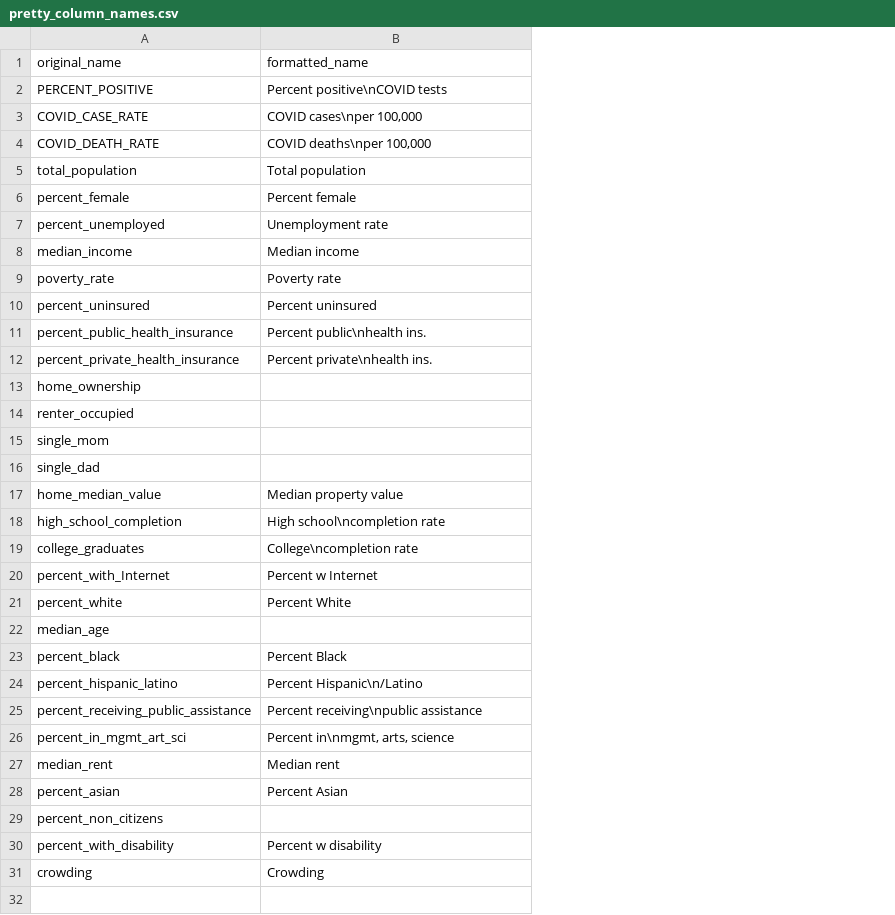
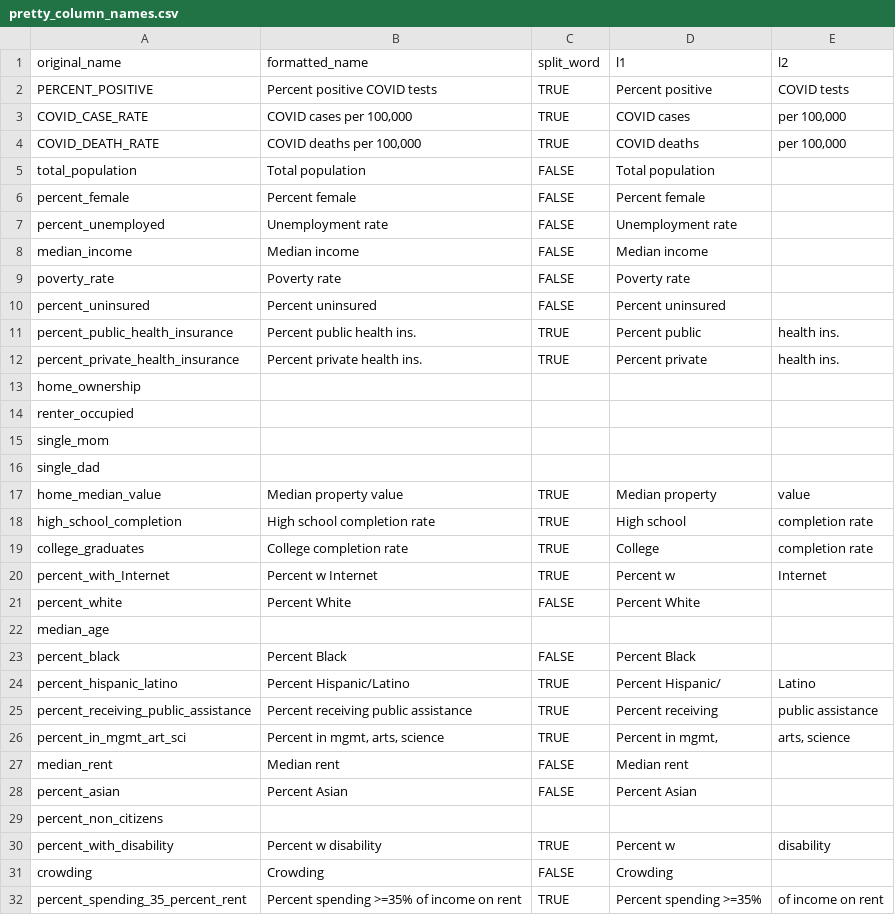
Before and after one commit to silverer/covid_nyc_map, a CSV file: data/pretty_column_names.csv, drawn as a sheet; the diff names each change by its address in the sheet, - before the commit and + after, or states it on an @@ line.

```diff
--- a/data/pretty_column_names.csv
+++ b/data/pretty_column_names.csv
+column C (split_word), rows 2-31: TRUE | TRUE | TRUE | FALSE | FALSE | FALSE | FALSE | FALSE | FALSE | TRUE | TRUE |  |  |  |  | TRUE | TRUE | TRUE | TRUE | FALSE |  | FALSE | TRUE | TRUE | TRUE | FALSE | FALSE |  | TRUE | FALSE
+column D (l1), rows 2-31: Percent positive | COVID cases | COVID deaths | Total population | Percent female | Unemployment rate | Median income | Poverty rate | Percent uninsured | Percent public | Percent private |  |  |  |  | Median property | High school | College | Percent w | Percent White |  | Percent Black | Percent Hispanic/ | Percent receiving | Percent in mgmt, | Median rent | Percent Asian |  | Percent w | Crowding
+column E (l2), rows 2-30: COVID tests | per 100,000 | per 100,000 |  |  |  |  |  |  | health ins. | health ins. |  |  |  |  | value | completion rate | completion rate | Internet |  |  |  | Latino | public assistance | arts, science |  |  |  | disability
-B2 (formatted_name): Percent positive\nCOVID tests
+B2 (formatted_name): Percent positive COVID tests
-B3 (formatted_name): COVID cases\nper 100,000
+B3 (formatted_name): COVID cases per 100,000
-B4 (formatted_name): COVID deaths\nper 100,000
+B4 (formatted_name): COVID deaths per 100,000
-B11 (formatted_name): Percent public\nhealth ins.
+B11 (formatted_name): Percent public health ins.
-B12 (formatted_name): Percent private\nhealth ins.
+B12 (formatted_name): Percent private health ins.
-B18 (formatted_name): High school\ncompletion rate
+B18 (formatted_name): High school completion rate
-B19 (formatted_name): College\ncompletion rate
+B19 (formatted_name): College completion rate
-B24 (formatted_name): Percent Hispanic\n/Latino
+B24 (formatted_name): Percent Hispanic/Latino
-B25 (formatted_name): Percent receiving\npublic assistance
+B25 (formatted_name): Percent receiving public assistance
-B26 (formatted_name): Percent in\nmgmt, arts, science
+B26 (formatted_name): Percent in mgmt, arts, science
+row 32: percent_spending_35_percent_rent | Percent spending >=35% of income on rent | TRUE | Percent spending >=35% | of income on rent
```
Also changed, not shown: data/acs_data_nyc.csv, data/census_variables.csv, 6 other files.
